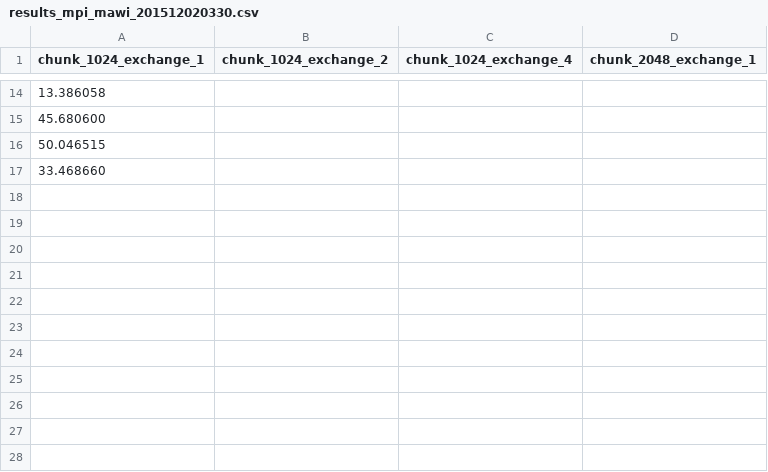
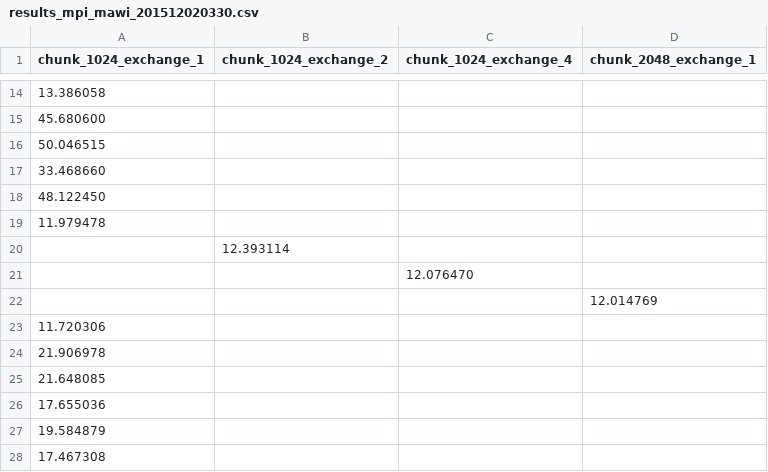
Before and after one commit to AtPapadop/CC_mpi, a CSV file: results/results_mpi_mawi_201512020330.csv, drawn as a sheet; only a part is shown, gaps mark what is left out.

```diff
--- a/results/results_mpi_mawi_201512020330.csv
+++ b/results/results_mpi_mawi_201512020330.csv
@@ -17 +17,12 @@ chunk_1024_exchange_1,chunk_1024_exchange_2,chunk_1024_exchange_4,chunk_2048_exc
 33.468660,,,
+48.122450,,,
+11.979478,,,
+,12.393114,,
+,,12.076470,
+,,,12.014769
+11.720306,,,
+21.906978,,,
+21.648085,,,
+17.655036,,,
+19.584879,,,
+17.467308,,,
```
Also changed, not shown: 5 other files.
